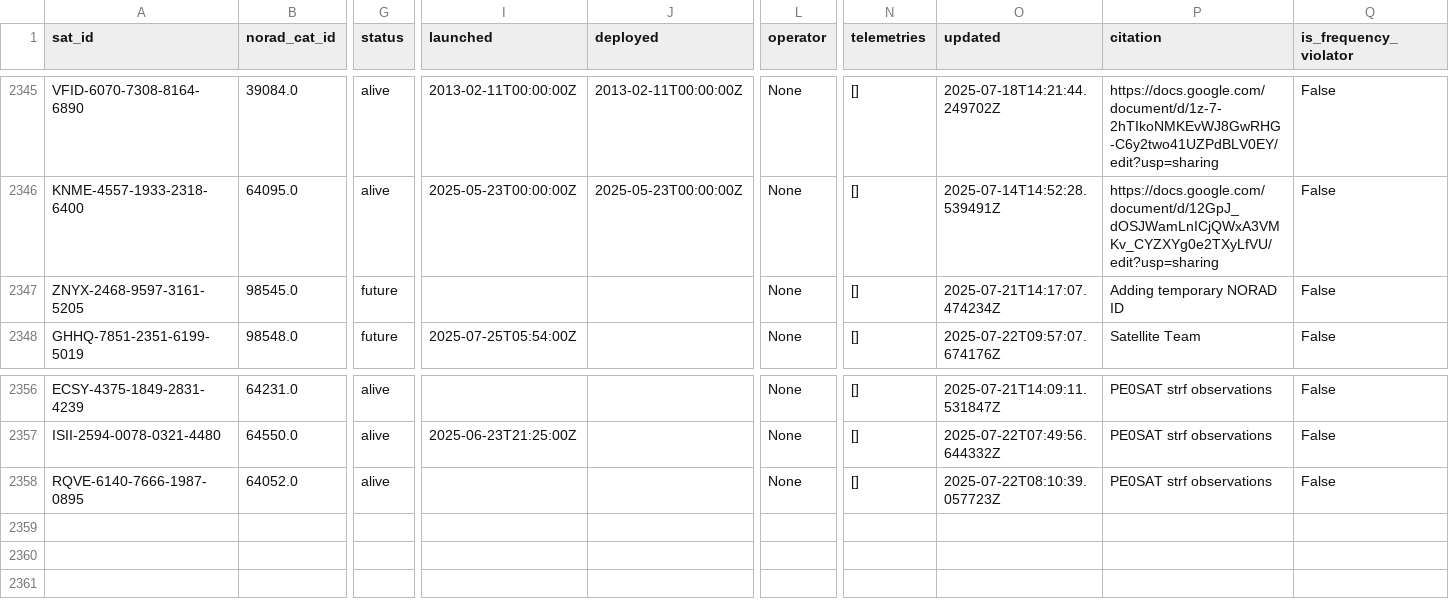
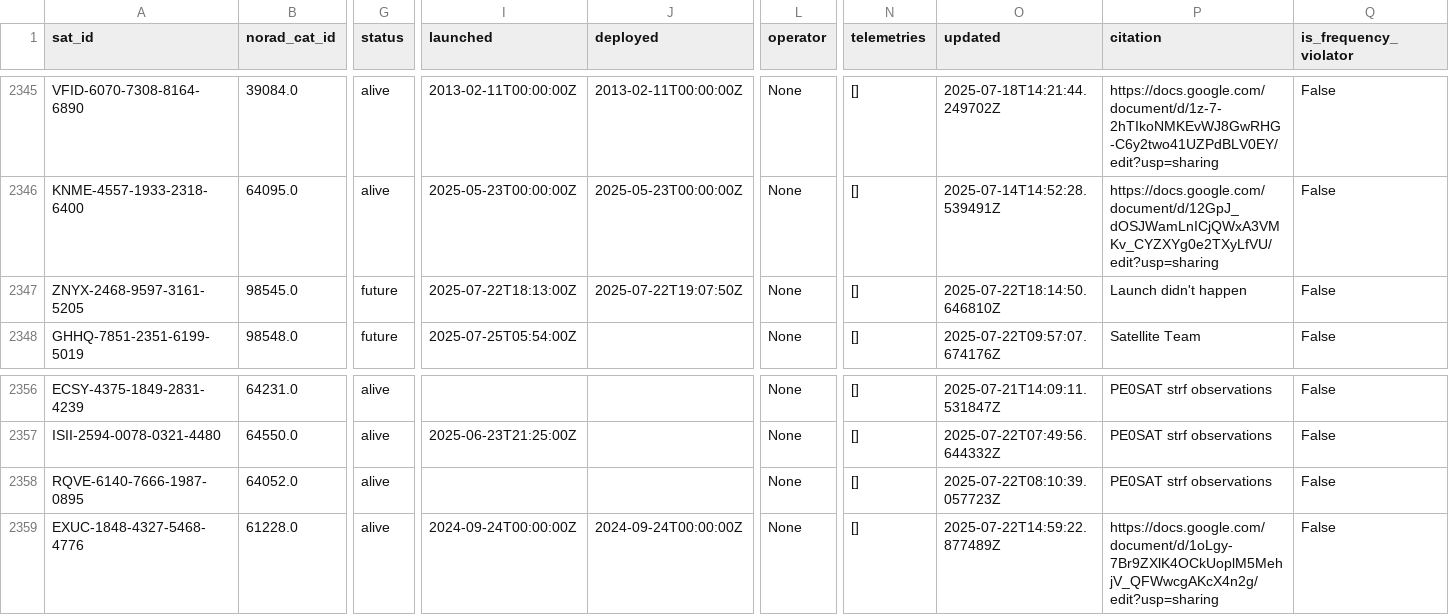
Before and after one commit to muzihuaner/amateur-satellite-database, a CSV file: data/satnogs.csv, drawn as a sheet; only a part is shown, gaps mark what is left out; rows hold the shown columns only; the diff names each change by its address in the sheet, - before the commit and + after, or states it on an @@ line.

```diff
--- a/data/satnogs.csv
+++ b/data/satnogs.csv
-I2347 (launched): (empty)
+I2347 (launched): 2025-07-22T18:13:00Z
-J2347 (deployed): (empty)
+J2347 (deployed): 2025-07-22T19:07:50Z
-O2347 (updated): 2025-07-21T14:17:07.474234Z
+O2347 (updated): 2025-07-22T18:14:50.646810Z
-P2347 (citation): Adding temporary NORAD ID
+P2347 (citation): Launch didn't happen
+row 2359: EXUC-1848-4327-5468-4776 | 61228.0 | alive | 2024-09-24T00:00:00Z | 2024-09-24T00:00:00Z | None | [] | 2025-07-22T14:59:22.877489Z | https://docs.google.com/document/d/1oLgy-7Br9ZXlK4OCkUoplM5MehjV_QFWwcgAKcX4n2g/edit?usp=sharing | False
```
Also changed, not shown: 1 other file.
